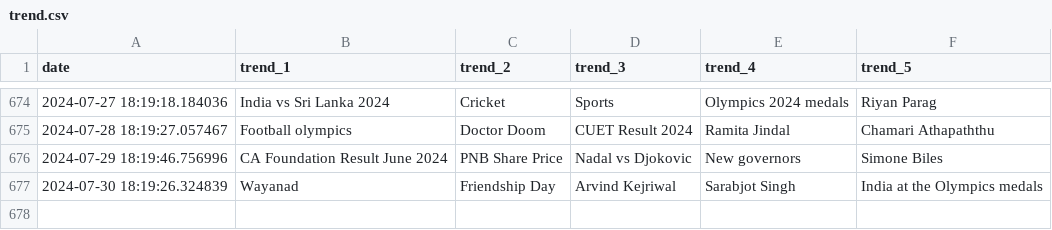
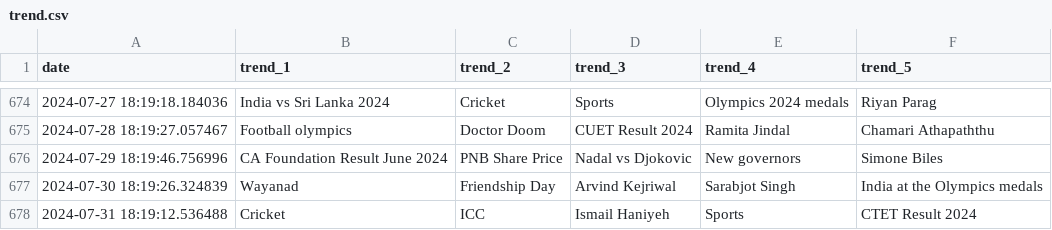
Before and after one commit to iusekarma/trendlogger, a CSV file: trend.csv, drawn as a sheet; only a part is shown, gaps mark what is left out.

```diff
--- a/trend.csv
+++ b/trend.csv
@@ -677 +677,2 @@ date,trend_1,trend_2,trend_3,trend_4,trend_5
 2024-07-30 18:19:26.324839,Wayanad,Friendship Day,Arvind Kejriwal,Sarabjot Singh,India at the Olympics medals
+2024-07-31 18:19:12.536488,Cricket,ICC,Ismail Haniyeh,Sports,CTET Result 2024
```
Also changed, not shown: 1 other file.
